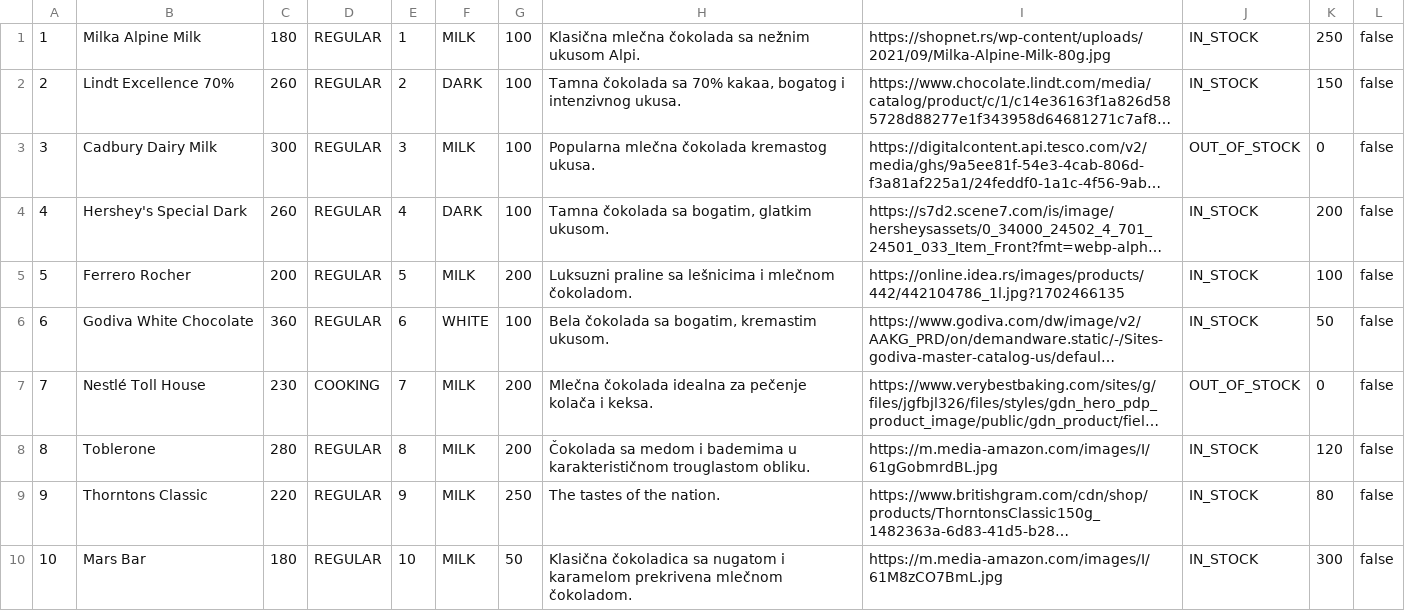
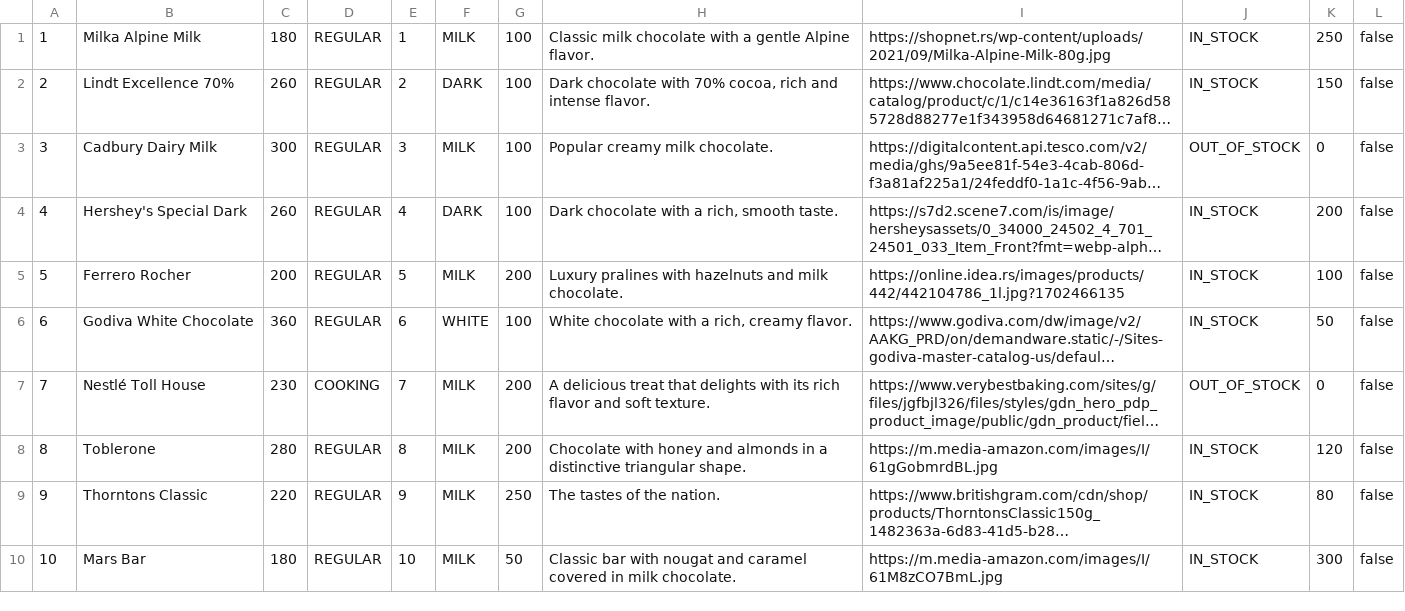
Before and after one commit to ana-edelinski/cocoa-connect, a CSV file: backend/src/main/webapp/chocolates.csv, drawn as a sheet; long unchanged cells end in …; the diff names each change by its address in the sheet, - before the commit and + after, or states it on an @@ line.

```diff
--- a/backend/src/main/webapp/chocolates.csv
+++ b/backend/src/main/webapp/chocolates.csv
-H1: Klasična mlečna čokolada sa nežnim ukusom Alpi.
+H1: Classic milk chocolate with a gentle Alpine flavor.
-H2: Tamna čokolada sa 70% kakaa, bogatog i intenzivnog ukusa.
+H2: Dark chocolate with 70% cocoa, rich and intense flavor.
-H3: Popularna mlečna čokolada kremastog ukusa.
+H3: Popular creamy milk chocolate.
-H4: Tamna čokolada sa bogatim, glatkim ukusom.
+H4: Dark chocolate with a rich, smooth taste.
-H5: Luksuzni praline sa lešnicima i mlečnom čokoladom.
+H5: Luxury pralines with hazelnuts and milk chocolate.
-H6: Bela čokolada sa bogatim, kremastim ukusom.
+H6: White chocolate with a rich, creamy flavor.
-H7: Mlečna čokolada idealna za pečenje kolača i keksa.
+H7: A delicious treat that delights with its rich flavor and soft texture.
-H8: Čokolada sa medom i bademima u karakterističnom trouglastom obliku.
+H8: Chocolate with honey and almonds in a distinctive triangular shape.
-H10: Klasična čokoladica sa nugatom i karamelom prekrivena mlečnom čokoladom.
+H10: Classic bar with nougat and caramel covered in milk chocolate.
```
Also changed, not shown: backend/src/main/webapp/factories.csv, 5 other files.
